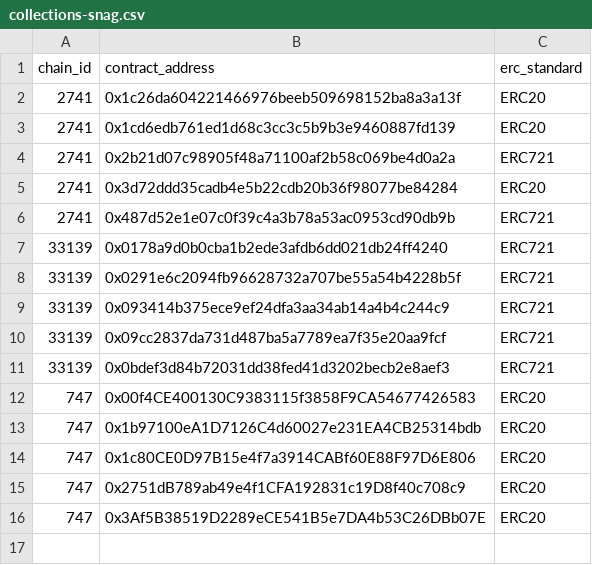
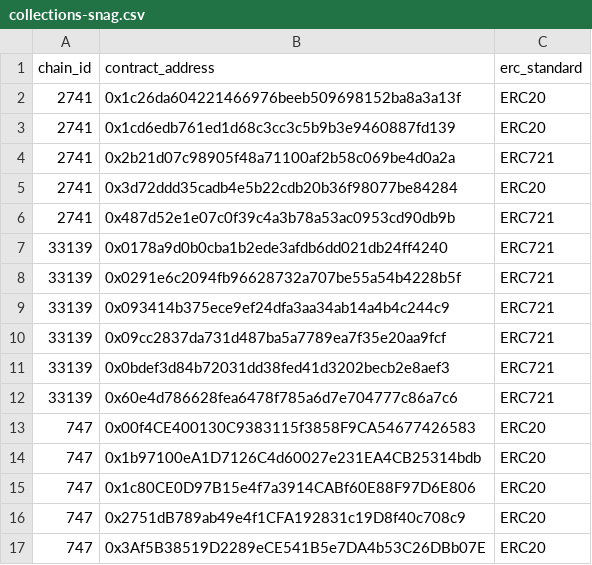
Before and after one commit to eabdelmoneim/insight-tester, a CSV file: collections-snag.csv, drawn as a sheet.

```diff
--- a/collections-snag.csv
+++ b/collections-snag.csv
@@ -11,2 +11,3 @@ chain_id,contract_address,erc_standard
 33139,0x0bdef3d84b72031dd38fed41d3202becb2e8aef3,ERC721
+33139,0x60e4d786628fea6478f785a6d7e704777c86a7c6,ERC721
 747,0x00f4CE400130C9383115f3858F9CA54677426583,ERC20
```
Also changed, not shown: token-owner-data.csv, 15 other files.
